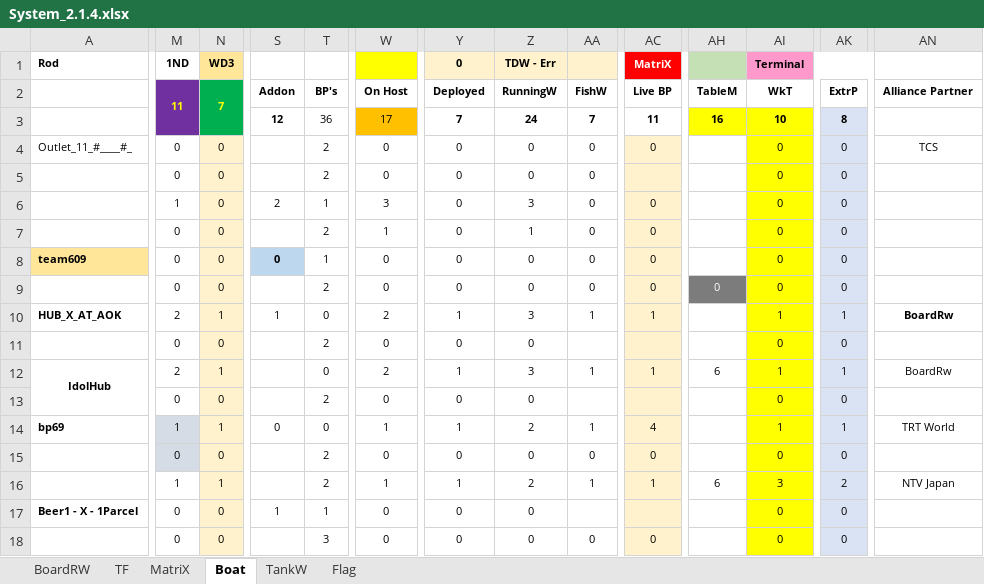
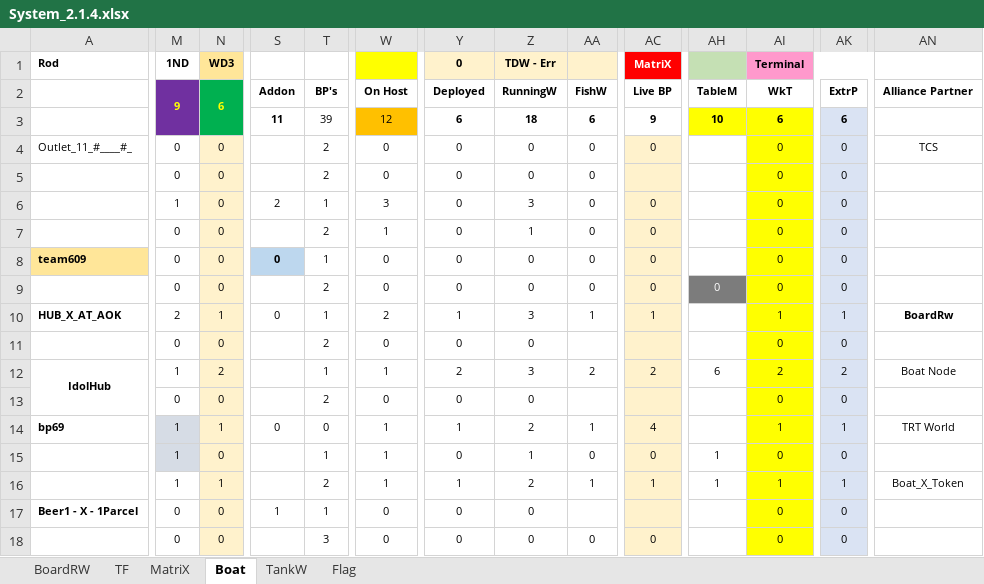
Before and after one commit to sawanCoder11/System_Work_RW, an Excel workbook: System_2.1.4.xlsx, sheet Boat, drawn as a sheet; only a part is shown, gaps mark what is left out; values as stored, in another font and other column widths than the file's, no borders; removed rows and columns are numbered as before the commit, all else as after; rows hold the shown columns only; the diff covers the shown part only; the diff names each change by its address in the sheet, - before the commit and + after, or states it on an @@ line.

Commit message:
Boat Enabled - Polimer , ABC News
Boat Enabled - Polimer , ABC News

```diff
--- a/System_2.1.4.xlsx (sheet Boat)
+++ b/System_2.1.4.xlsx (sheet Boat)
-M2 (1ND): 11
+M2 (1ND): 9
-N2 (WD3): 7
+N2 (WD3): 6
-row 3:  |  |  | 12 | 36 | 17 | 7 | 24 | 7 | 11 | 16 | 10 | 8
+row 3:  |  |  | 11 | 39 | 12 | 6 | 18 | 6 | 9 | 10 | 6 | 6
-S10: 1
+S10: 0
-T10: 0
+T10: 1
-M12 (1ND): 2
+M12 (1ND): 1
-N12 (WD3): 1
+N12 (WD3): 2
-T12: 0
+T12: 1
-W12: 2
+W12: 1
-Y12 (0): 1
+Y12 (0): 2
-AA12: 1
+AA12: 2
-AC12 (MatriX): 1
+AC12 (MatriX): 2
-AI12 (Terminal): 1
+AI12 (Terminal): 2
-AK12: 1
+AK12: 2
-AN12: BoardRw
+AN12: Boat Node
-M15 (1ND): 0
+M15 (1ND): 1
-T15: 2
+T15: 1
-W15: 0
+W15: 1
-Z15 (TDW - Err): 0
+Z15 (TDW - Err): 1
-AH15: (empty)
+AH15: 1
-AH16: 6
+AH16: 1
-AI16 (Terminal): 3
+AI16 (Terminal): 1
-AK16: 2
+AK16: 1
-AN16: NTV Japan
+AN16: Boat_X_Token
```
Also changed, not shown: 2 added rows, 2 removed rows and 31 edited cells elsewhere in this sheet, sheet TF, sheet MatriX, sheet BoardRW.
